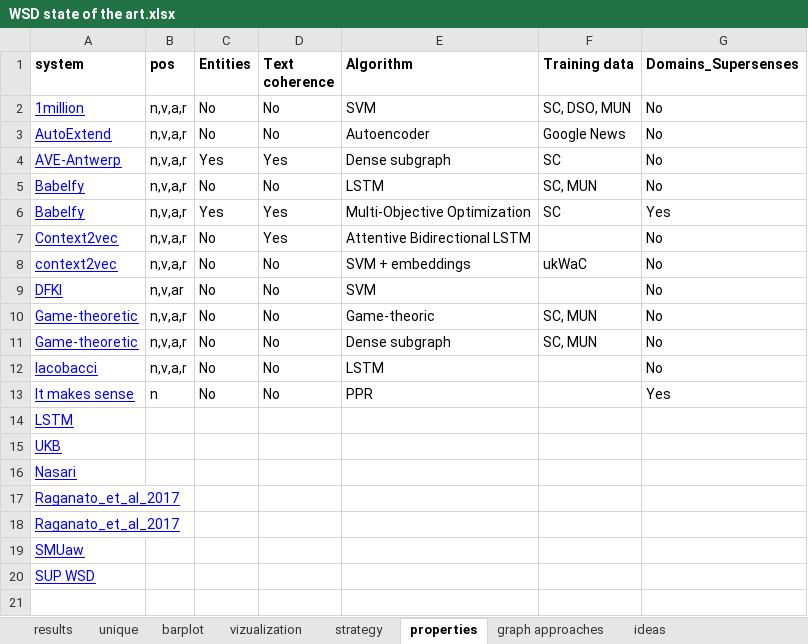
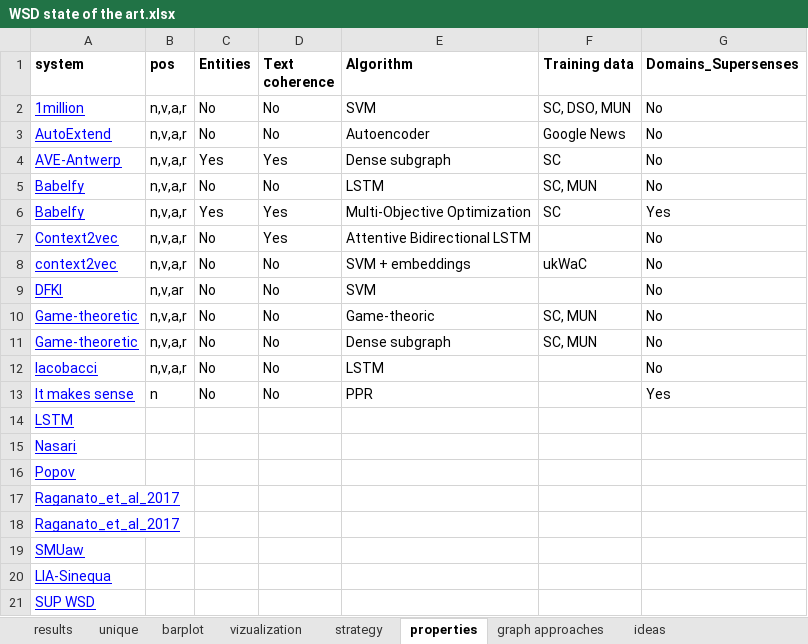
Before and after one commit to cltl/WSD_error_analysis, an Excel workbook: trends/WSD state of the art.xlsx, sheet properties, drawn as a sheet; values as stored, in another font and other column widths than the file's, no borders; charts and pictures not drawn; removed rows and columns are numbered as before the commit, all else as after; the diff names each change by its address in the sheet, - before the commit and + after, or states it on an @@ line.

Commit message:
add results lia-sinequa for se2-aw

```diff
--- a/trends/WSD state of the art.xlsx (sheet properties)
+++ b/trends/WSD state of the art.xlsx (sheet properties)
-row 15: UKB
+row 16: Popov
+row 20: LIA-Sinequa
```
Also changed, not shown: sheet results.
